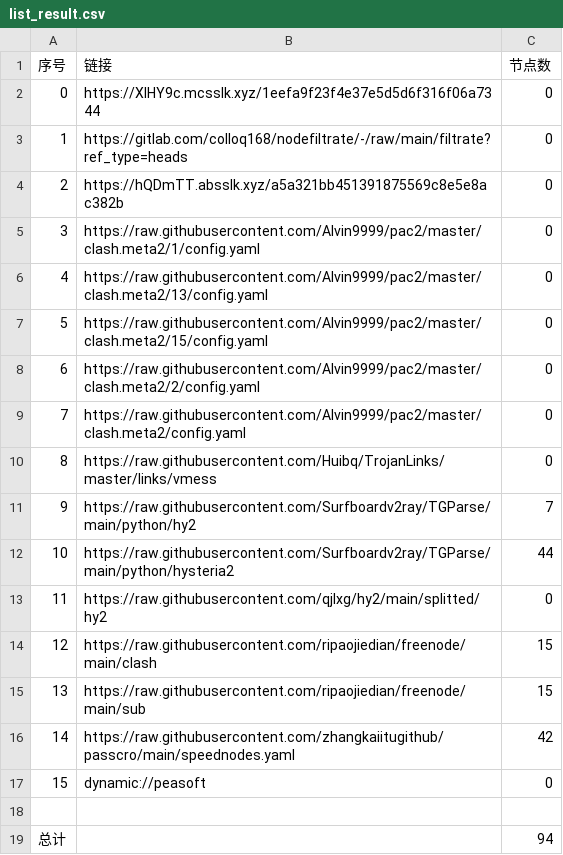
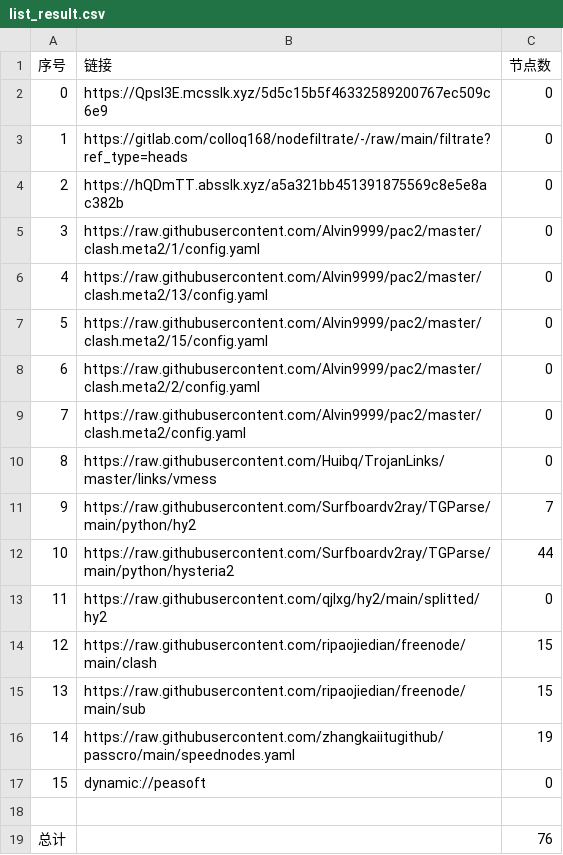
Before and after one commit to sileopro/AutoMergePublicNodes, a CSV file: list_result.csv, drawn as a sheet.

```diff
--- a/list_result.csv
+++ b/list_result.csv
@@ -1,3 +1,3 @@
 序号,链接,节点数
-0,https://XlHY9c.mcsslk.xyz/1eefa9f23f4e37e5d5d6f316f06a7344,0
+0,https://Qpsl3E.mcsslk.xyz/5d5c15b5f46332589200767ec509c6e9,0
 1,https://gitlab.com/colloq168/nodefiltrate/-/raw/main/filtrate?ref_type=heads,0
@@ -15,5 +15,5 @@
 13,https://raw.githubusercontent.com/ripaojiedian/freenode/main/sub,15
-14,https://raw.githubusercontent.com/zhangkaiitugithub/passcro/main/speednodes.yaml,42
+14,https://raw.githubusercontent.com/zhangkaiitugithub/passcro/main/speednodes.yaml,19
 15,dynamic://peasoft,0
 
-总计,,94
+总计,,76
```
Also changed, not shown: 16 other files.
